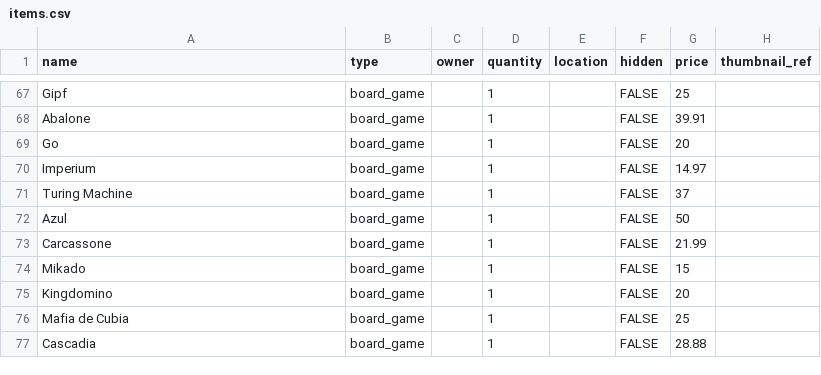
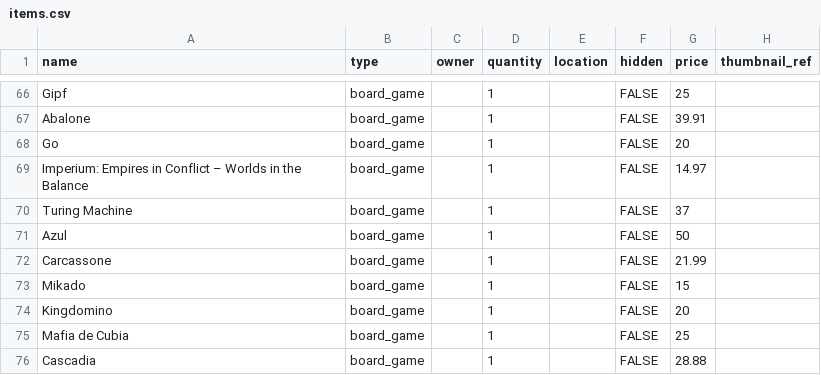
Before and after one commit to gest-ist/gesthub, a CSV file: inventory/data/items.csv, drawn as a sheet; only a part is shown, gaps mark what is left out; addresses are those after the commit; the diff covers the shown part only; the diff names each change by its address in the sheet, - before the commit and + after, or states it on an @@ line.

Commit message:
Fixed names in .csv

```diff
--- a/inventory/data/items.csv
+++ b/inventory/data/items.csv
-A69 (name): Imperium
+A69 (name): Imperium: Empires in Conflict – Worlds in the Balance
```
Also changed, not shown: 1 added row, 1 removed row and 37 edited cells elsewhere in this file.
